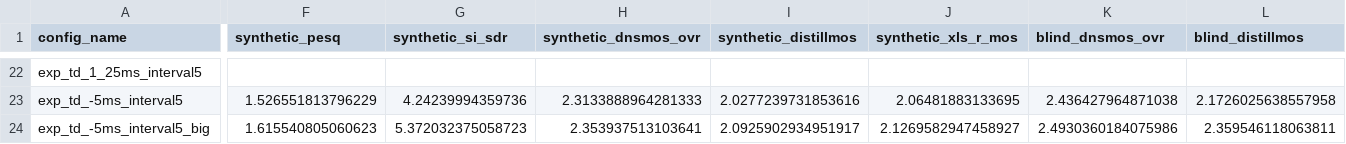
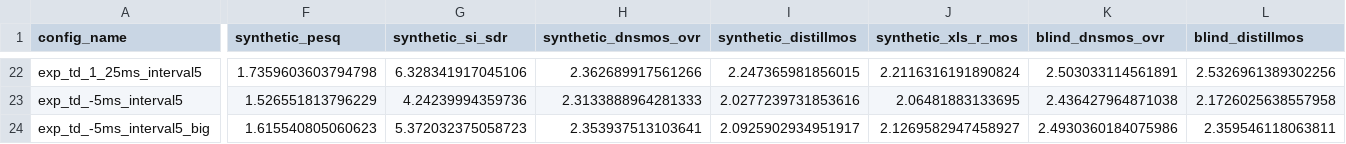
Before and after one commit to BenjSta/low_latency_se, a CSV file: table.csv, drawn as a sheet; only a part is shown, gaps mark what is left out; the diff covers the shown part only; the diff names each change by its address in the sheet, - before the commit and + after, or states it on an @@ line.

```diff
--- a/table.csv
+++ b/table.csv
-F22 (synthetic_pesq): (empty)
+F22 (synthetic_pesq): 1.7359603603794798
-G22 (synthetic_si_sdr): (empty)
+G22 (synthetic_si_sdr): 6.328341917045106
-H22 (synthetic_dnsmos_ovr): (empty)
+H22 (synthetic_dnsmos_ovr): 2.362689917561266
-I22 (synthetic_distillmos): (empty)
+I22 (synthetic_distillmos): 2.247365981856015
-J22 (synthetic_xls_r_mos): (empty)
+J22 (synthetic_xls_r_mos): 2.2116316191890824
-K22 (blind_dnsmos_ovr): (empty)
+K22 (blind_dnsmos_ovr): 2.503033114561891
-L22 (blind_distillmos): (empty)
+L22 (blind_distillmos): 2.5326961389302256
```
Also changed, not shown: 29 edited cells elsewhere in this file, 1 other file.
